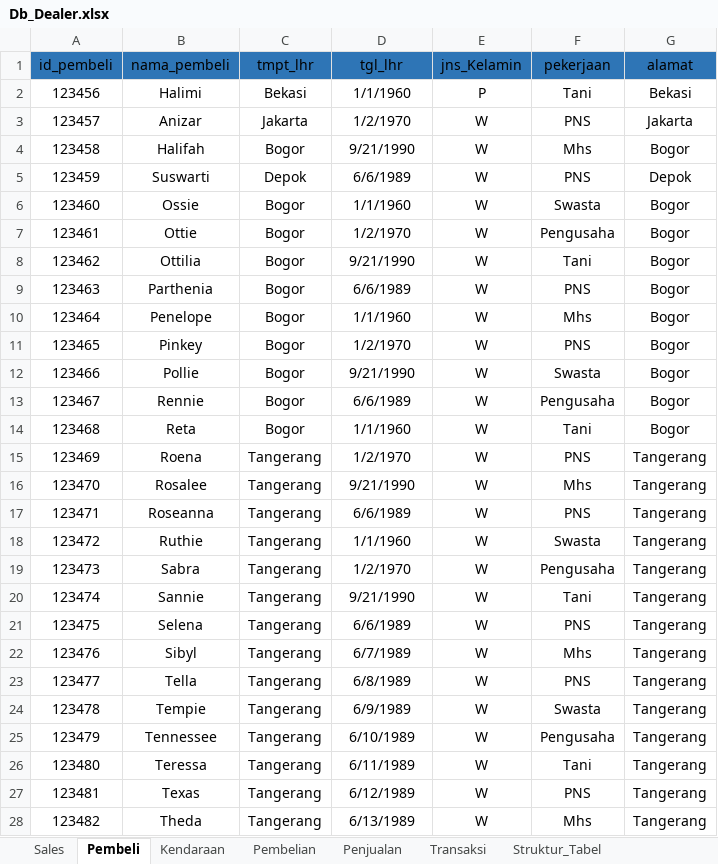
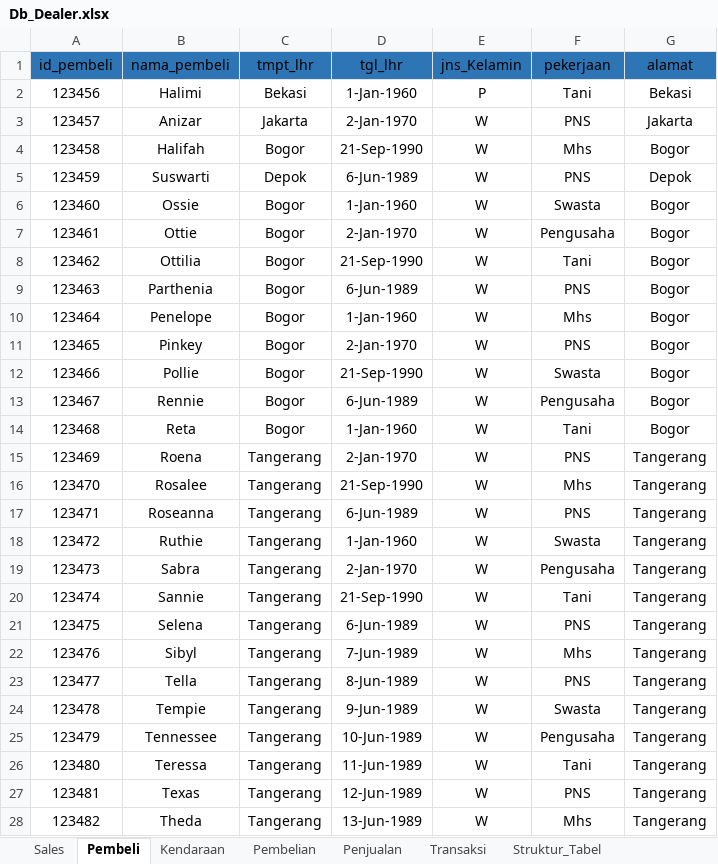
Before and after one commit to dsciencelabs/dataset, an Excel workbook: Db_Dealer.xlsx, sheet Pembeli, drawn as a sheet; only a part is shown; values as stored, in another font and other column widths than the file's, no borders; the diff covers the shown part only; the diff names each change by its address in the sheet, - before the commit and + after, or states it on an @@ line.

```diff
--- a/Db_Dealer.xlsx (sheet Pembeli)
+++ b/Db_Dealer.xlsx (sheet Pembeli)
-D2 (tgl_lhr): 1/1/1960
+D2 (tgl_lhr): 1-Jan-1960
-D3 (tgl_lhr): 1/2/1970
+D3 (tgl_lhr): 2-Jan-1970
-D4 (tgl_lhr): 9/21/1990
+D4 (tgl_lhr): 21-Sep-1990
-D5 (tgl_lhr): 6/6/1989
+D5 (tgl_lhr): 6-Jun-1989
-D6 (tgl_lhr): 1/1/1960
+D6 (tgl_lhr): 1-Jan-1960
-D7 (tgl_lhr): 1/2/1970
+D7 (tgl_lhr): 2-Jan-1970
-D8 (tgl_lhr): 9/21/1990
+D8 (tgl_lhr): 21-Sep-1990
-D9 (tgl_lhr): 6/6/1989
+D9 (tgl_lhr): 6-Jun-1989
-D10 (tgl_lhr): 1/1/1960
+D10 (tgl_lhr): 1-Jan-1960
-D11 (tgl_lhr): 1/2/1970
+D11 (tgl_lhr): 2-Jan-1970
-D12 (tgl_lhr): 9/21/1990
+D12 (tgl_lhr): 21-Sep-1990
-D13 (tgl_lhr): 6/6/1989
+D13 (tgl_lhr): 6-Jun-1989
-D14 (tgl_lhr): 1/1/1960
+D14 (tgl_lhr): 1-Jan-1960
-D15 (tgl_lhr): 1/2/1970
+D15 (tgl_lhr): 2-Jan-1970
-D16 (tgl_lhr): 9/21/1990
+D16 (tgl_lhr): 21-Sep-1990
-D17 (tgl_lhr): 6/6/1989
+D17 (tgl_lhr): 6-Jun-1989
-D18 (tgl_lhr): 1/1/1960
+D18 (tgl_lhr): 1-Jan-1960
-D19 (tgl_lhr): 1/2/1970
+D19 (tgl_lhr): 2-Jan-1970
-D20 (tgl_lhr): 9/21/1990
+D20 (tgl_lhr): 21-Sep-1990
-D21 (tgl_lhr): 6/6/1989
+D21 (tgl_lhr): 6-Jun-1989
-D22 (tgl_lhr): 6/7/1989
+D22 (tgl_lhr): 7-Jun-1989
-D23 (tgl_lhr): 6/8/1989
+D23 (tgl_lhr): 8-Jun-1989
-D24 (tgl_lhr): 6/9/1989
+D24 (tgl_lhr): 9-Jun-1989
-D25 (tgl_lhr): 6/10/1989
+D25 (tgl_lhr): 10-Jun-1989
-D26 (tgl_lhr): 6/11/1989
+D26 (tgl_lhr): 11-Jun-1989
-D27 (tgl_lhr): 6/12/1989
+D27 (tgl_lhr): 12-Jun-1989
-D28 (tgl_lhr): 6/13/1989
+D28 (tgl_lhr): 13-Jun-1989
```
Also changed, not shown: 123 edited cells elsewhere in this sheet, sheet Transaksi, sheet Pembelian.
